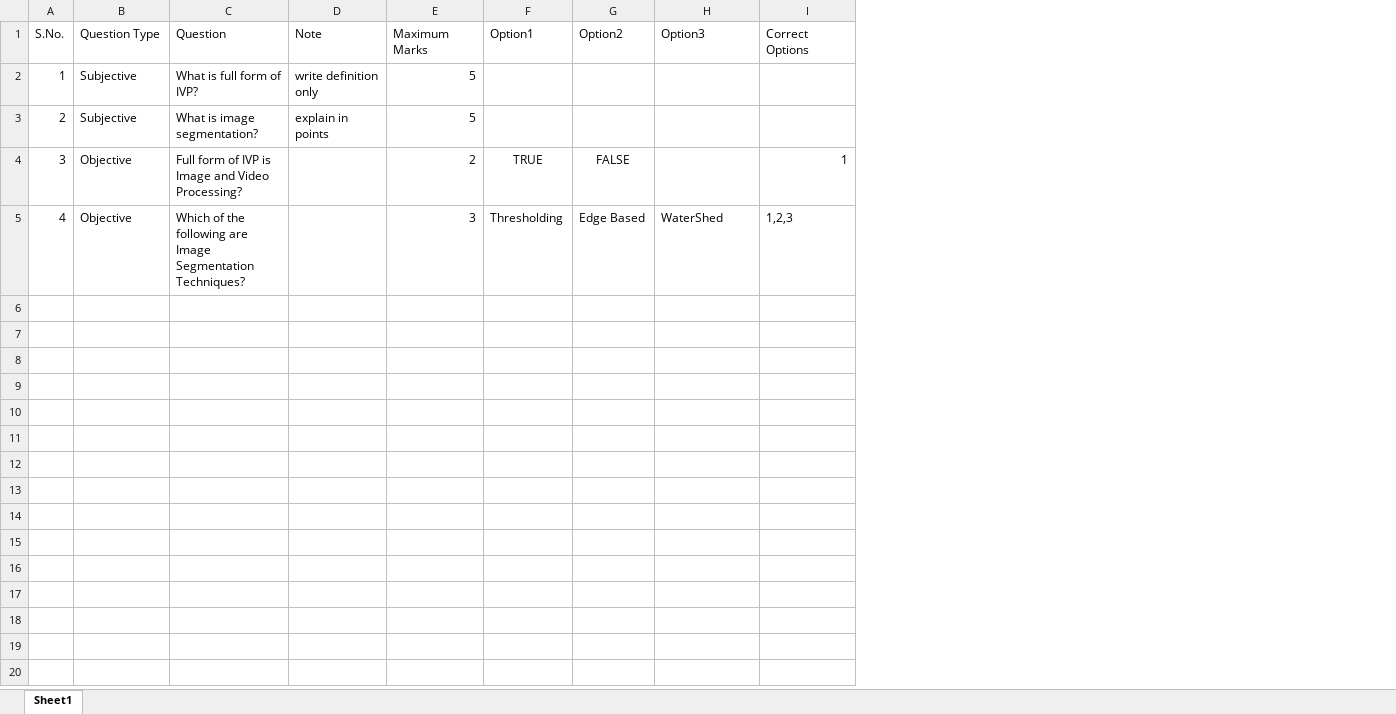
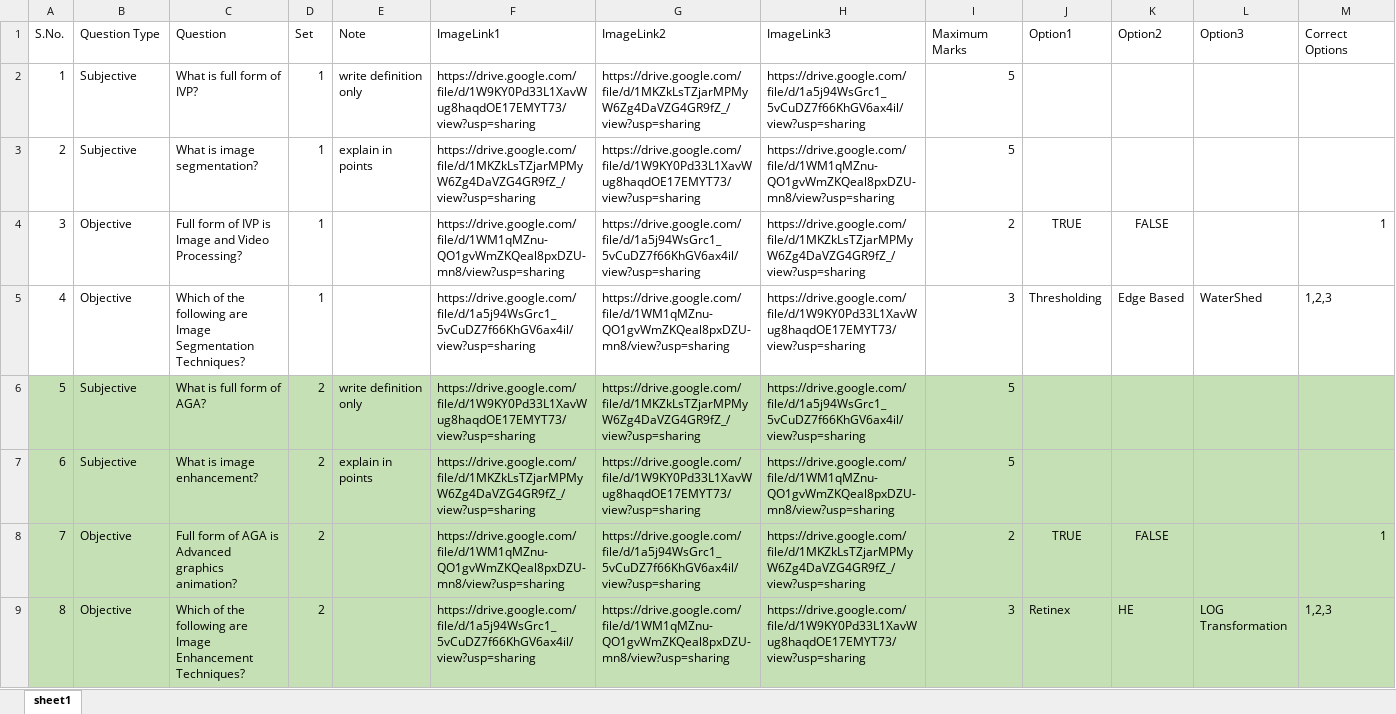
Before and after one commit to Aditya-2001/OnlineProctorE, an Excel workbook: onlineproctore/public/DashboardFaculty/downloads/upload_questions.xlsx, sheet sheet1, drawn as a sheet; only a part is shown; values as stored, in another font and other column widths than the file's, no borders; rows hold the shown columns only; the diff names each change by its address in the sheet, - before the commit and + after, or states it on an @@ line.

Commit message:
now faculty can assign different sets to the students

```diff
--- a/onlineproctore/public/DashboardFaculty/downloads/upload_questions.xlsx (sheet sheet1)
+++ b/onlineproctore/public/DashboardFaculty/downloads/upload_questions.xlsx (sheet sheet1)
-sheet tab: Sheet1
+sheet tab: sheet1
+column D (Set), rows 2-5: all 1
+column F (ImageLink1), rows 2-5: https://drive.google.com/file/d/1W9KY0Pd33L1XavWug8haqdOE17EMYT73/view?usp=sharing | https://drive.google.com/file/d/1MKZkLsTZjarMPMyW6Zg4DaVZG4GR9fZ_/view?usp=sharing | https://drive.google.com/file/d/1WM1qMZnu-QO1gvWmZKQeal8pxDZU-mn8/view?usp=sharing | https://drive.google.com/file/d/1a5j94WsGrc1_5vCuDZ7f66KhGV6ax4il/view?usp=sharing
+column G (ImageLink2), rows 2-5: https://drive.google.com/file/d/1MKZkLsTZjarMPMyW6Zg4DaVZG4GR9fZ_/view?usp=sharing | https://drive.google.com/file/d/1W9KY0Pd33L1XavWug8haqdOE17EMYT73/view?usp=sharing | https://drive.google.com/file/d/1a5j94WsGrc1_5vCuDZ7f66KhGV6ax4il/view?usp=sharing | https://drive.google.com/file/d/1WM1qMZnu-QO1gvWmZKQeal8pxDZU-mn8/view?usp=sharing
+column H (ImageLink3), rows 2-5: https://drive.google.com/file/d/1a5j94WsGrc1_5vCuDZ7f66KhGV6ax4il/view?usp=sharing | https://drive.google.com/file/d/1WM1qMZnu-QO1gvWmZKQeal8pxDZU-mn8/view?usp=sharing | https://drive.google.com/file/d/1MKZkLsTZjarMPMyW6Zg4DaVZG4GR9fZ_/view?usp=sharing | https://drive.google.com/file/d/1W9KY0Pd33L1XavWug8haqdOE17EMYT73/view?usp=sharing
+row 6: 5 | Subjective | What is full form of AGA? | 2 | write definition only | https://drive.google.com/file/d/1W9KY0Pd33L1XavWug8haqdOE17EMYT73/view?usp=sharing | https://drive.google.com/file/d/1MKZkLsTZjarMPMyW6Zg4DaVZG4GR9fZ_/view?usp=sharing | https://drive.google.com/file/d/1a5j94WsGrc1_5vCuDZ7f66KhGV6ax4il/view?usp=sharing | 5
+row 7: 6 | Subjective | What is image enhancement? | 2 | explain in points | https://drive.google.com/file/d/1MKZkLsTZjarMPMyW6Zg4DaVZG4GR9fZ_/view?usp=sharing | https://drive.google.com/file/d/1W9KY0Pd33L1XavWug8haqdOE17EMYT73/view?usp=sharing | https://drive.google.com/file/d/1WM1qMZnu-QO1gvWmZKQeal8pxDZU-mn8/view?usp=sharing | 5
+row 8: 7 | Objective | Full form of AGA is Advanced graphics animation? | 2 |  | https://drive.google.com/file/d/1WM1qMZnu-QO1gvWmZKQeal8pxDZU-mn8/view?usp=sharing | https://drive.google.com/file/d/1a5j94WsGrc1_5vCuDZ7f66KhGV6ax4il/view?usp=sharing | https://drive.google.com/file/d/1MKZkLsTZjarMPMyW6Zg4DaVZG4GR9fZ_/view?usp=sharing | 2 | TRUE | FALSE |  | 1
+row 9: 8 | Objective | Which of the following are Image Enhancement Techniques? | 2 |  | https://drive.google.com/file/d/1a5j94WsGrc1_5vCuDZ7f66KhGV6ax4il/view?usp=sharing | https://drive.google.com/file/d/1WM1qMZnu-QO1gvWmZKQeal8pxDZU-mn8/view?usp=sharing | https://drive.google.com/file/d/1W9KY0Pd33L1XavWug8haqdOE17EMYT73/view?usp=sharing | 3 | Retinex | HE | LOG Transformation | 1,2,3
```
Also changed, not shown: 9 other files.
